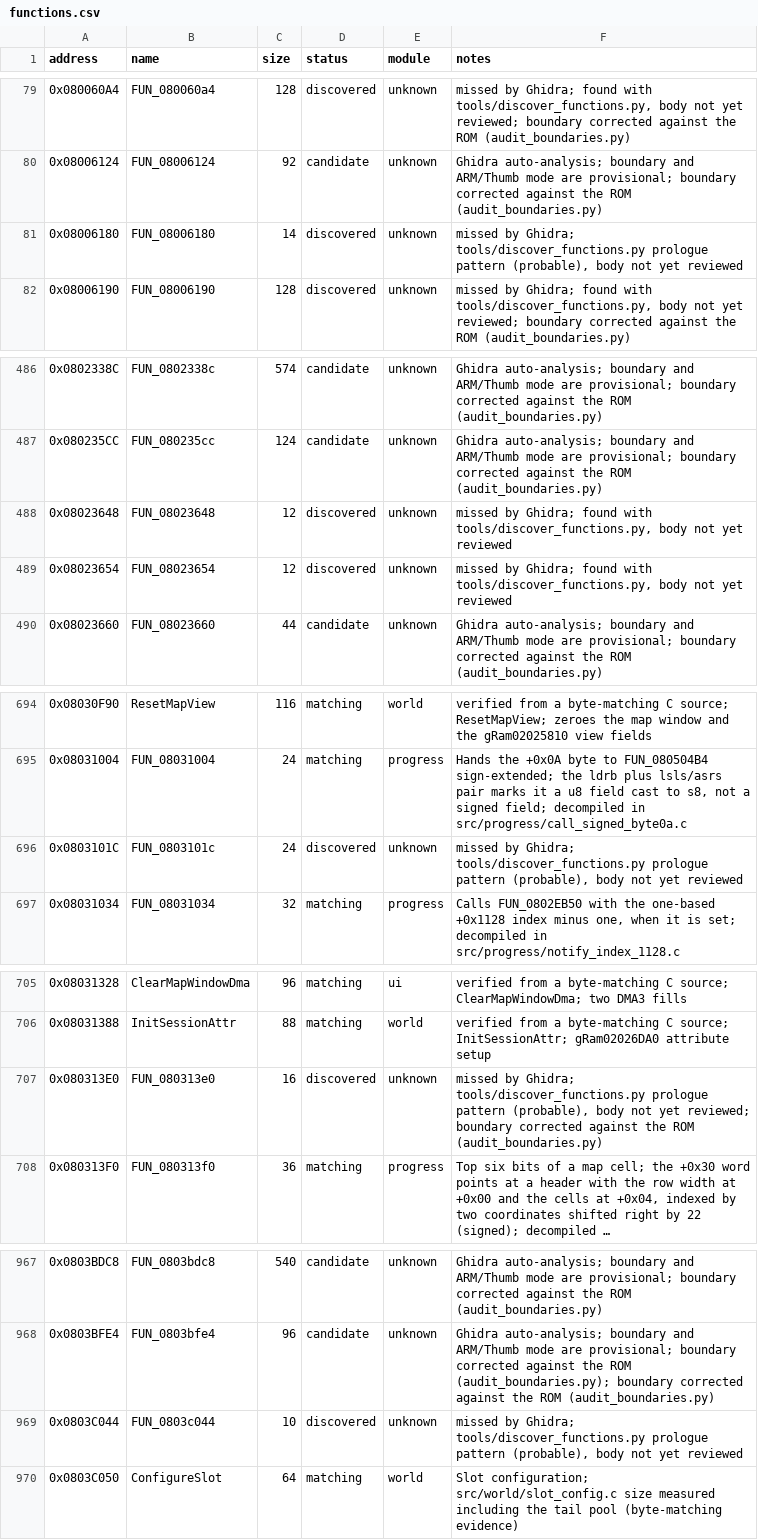
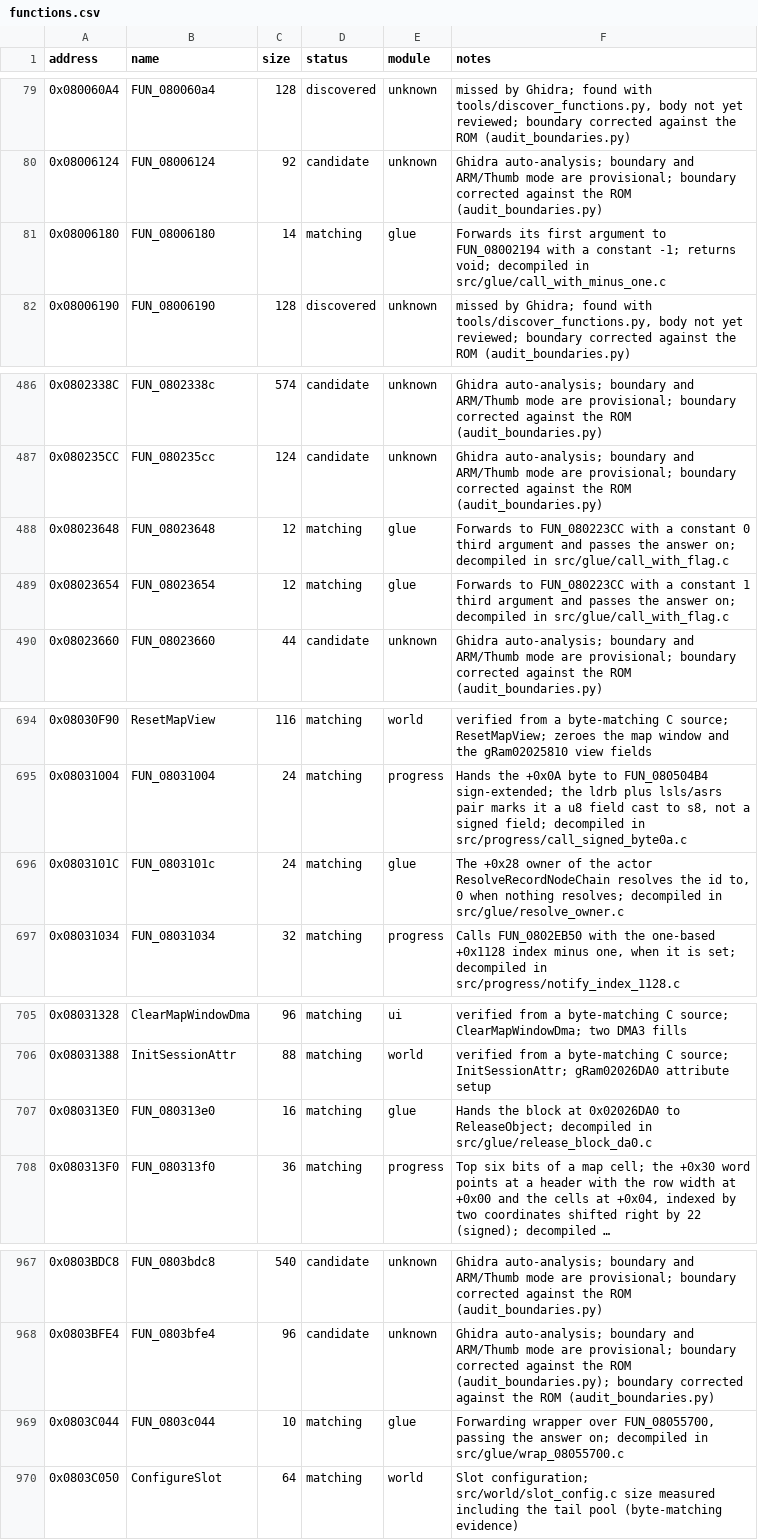
Before and after one commit to ahm3texe/gta-advance, a CSV file: data/functions.csv, drawn as a sheet; only a part is shown, gaps mark what is left out; long unchanged cells end in …; the diff covers the shown part only; the diff names each change by its address in the sheet, - before the commit and + after, or states it on an @@ line.

```diff
--- a/data/functions.csv
+++ b/data/functions.csv
-D81 (status): discovered
+D81 (status): matching
-E81 (module): unknown
+E81 (module): glue
-F81 (notes): missed by Ghidra; tools/discover_functions.py prologue pattern (probable), body not yet reviewed
+F81 (notes): Forwards its first argument to FUN_08002194 with a constant -1; returns void; decompiled in src/glue/call_with_minus_one.c
-D488:D489 (status): discovered
+D488:D489 (status): matching
-E488:E489 (module): unknown
+E488:E489 (module): glue
-F488 (notes): missed by Ghidra; found with tools/discover_functions.py, body not yet reviewed
+F488 (notes): Forwards to FUN_080223CC with a constant 0 third argument and passes the answer on; decompiled in src/glue/call_with_flag.c
-F489 (notes): missed by Ghidra; found with tools/discover_functions.py, body not yet reviewed
+F489 (notes): Forwards to FUN_080223CC with a constant 1 third argument and passes the answer on; decompiled in src/glue/call_with_flag.c
-D696 (status): discovered
+D696 (status): matching
-E696 (module): unknown
+E696 (module): glue
-F696 (notes): missed by Ghidra; tools/discover_functions.py prologue pattern (probable), body not yet reviewed
+F696 (notes): The +0x28 owner of the actor ResolveRecordNodeChain resolves the id to, 0 when nothing resolves; decompiled in src/glue/resolve_owner.c
-D707 (status): discovered
+D707 (status): matching
-E707 (module): unknown
+E707 (module): glue
-F707 (notes): missed by Ghidra; tools/discover_functions.py prologue pattern (probable), body not yet reviewed; boundary corrected against the ROM (audit_boundaries.py)
+F707 (notes): Hands the block at 0x02026DA0 to ReleaseObject; decompiled in src/glue/release_block_da0.c
-D969 (status): discovered
+D969 (status): matching
-E969 (module): unknown
+E969 (module): glue
-F969 (notes): missed by Ghidra; tools/discover_functions.py prologue pattern (probable), body not yet reviewed
+F969 (notes): Forwarding wrapper over FUN_08055700, passing the answer on; decompiled in src/glue/wrap_08055700.c
```
Also changed, not shown: 9 edited cells elsewhere in this file, data/c_sources.csv, data/matching_regions.csv, 11 other files.
